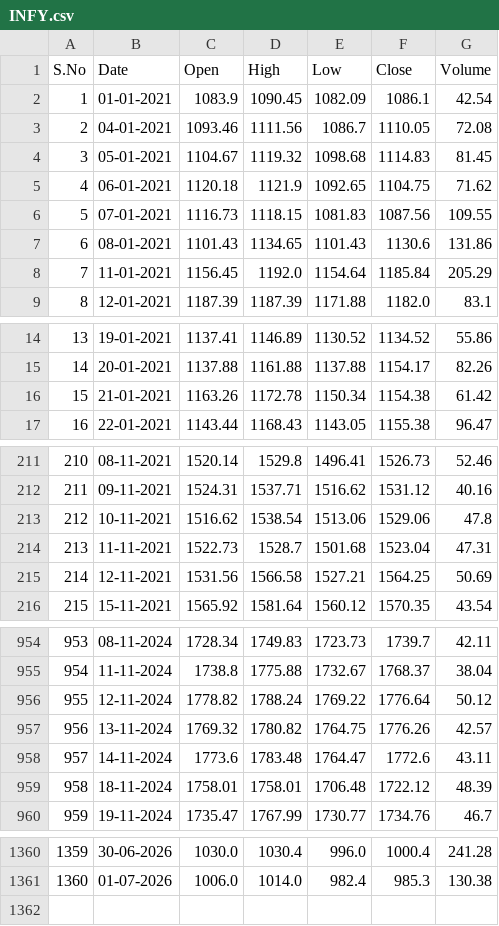
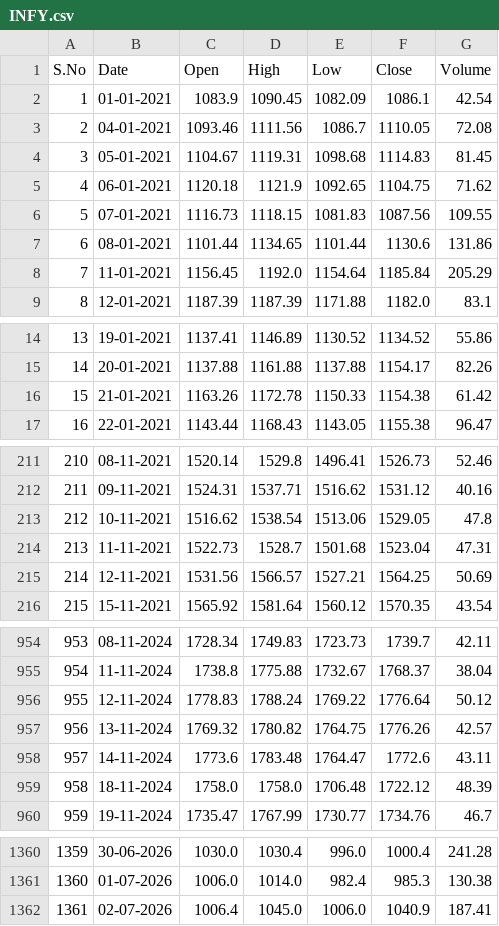
Before and after one commit to ayman-1707/Stock-Market-Analytics-using-Python-and-Power-BI, a CSV file: Dataset/INFY.csv, drawn as a sheet; only a part is shown, gaps mark what is left out; the diff covers the shown part only.

```diff
--- a/Dataset/INFY.csv
+++ b/Dataset/INFY.csv
@@ -3,6 +3,6 @@ S.No,Date,Open,High,Low,Close,Volume
 2,04-01-2021,1093.46,1111.56,1086.7,1110.05,72.08
-3,05-01-2021,1104.67,1119.32,1098.68,1114.83,81.45
+3,05-01-2021,1104.67,1119.31,1098.68,1114.83,81.45
 4,06-01-2021,1120.18,1121.9,1092.65,1104.75,71.62
 5,07-01-2021,1116.73,1118.15,1081.83,1087.56,109.55
-6,08-01-2021,1101.43,1134.65,1101.43,1130.6,131.86
+6,08-01-2021,1101.44,1134.65,1101.44,1130.6,131.86
 7,11-01-2021,1156.45,1192.0,1154.64,1185.84,205.29
@@ -15,3 +15,3 @@ S.No,Date,Open,High,Low,Close,Volume
 14,20-01-2021,1137.88,1161.88,1137.88,1154.17,82.26
-15,21-01-2021,1163.26,1172.78,1150.34,1154.38,61.42
+15,21-01-2021,1163.26,1172.78,1150.33,1154.38,61.42
 16,22-01-2021,1143.44,1168.43,1143.05,1155.38,96.47
@@ -212,5 +212,5 @@ S.No,Date,Open,High,Low,Close,Volume
 211,09-11-2021,1524.31,1537.71,1516.62,1531.12,40.16
-212,10-11-2021,1516.62,1538.54,1513.06,1529.06,47.8
+212,10-11-2021,1516.62,1538.54,1513.06,1529.05,47.8
 213,11-11-2021,1522.73,1528.7,1501.68,1523.04,47.31
-214,12-11-2021,1531.56,1566.58,1527.21,1564.25,50.69
+214,12-11-2021,1531.56,1566.57,1527.21,1564.25,50.69
 215,15-11-2021,1565.92,1581.64,1560.12,1570.35,43.54
@@ -955,6 +955,6 @@ S.No,Date,Open,High,Low,Close,Volume
 954,11-11-2024,1738.8,1775.88,1732.67,1768.37,38.04
-955,12-11-2024,1778.82,1788.24,1769.22,1776.64,50.12
+955,12-11-2024,1778.83,1788.24,1769.22,1776.64,50.12
 956,13-11-2024,1769.32,1780.82,1764.75,1776.26,42.57
 957,14-11-2024,1773.6,1783.48,1764.47,1772.6,43.11
-958,18-11-2024,1758.01,1758.01,1706.48,1722.12,48.39
+958,18-11-2024,1758.0,1758.0,1706.48,1722.12,48.39
 959,19-11-2024,1735.47,1767.99,1730.77,1734.76,46.7
@@ -1361 +1361,2 @@ S.No,Date,Open,High,Low,Close,Volume
 1360,01-07-2026,1006.0,1014.0,982.4,985.3,130.38
+1361,02-07-2026,1006.4,1045.0,1006.0,1040.9,187.41
```
Also changed, not shown: 17 edited cells elsewhere in this file, Dataset/AXISBANK.csv, Dataset/CIPLA.csv, 12 other files.
